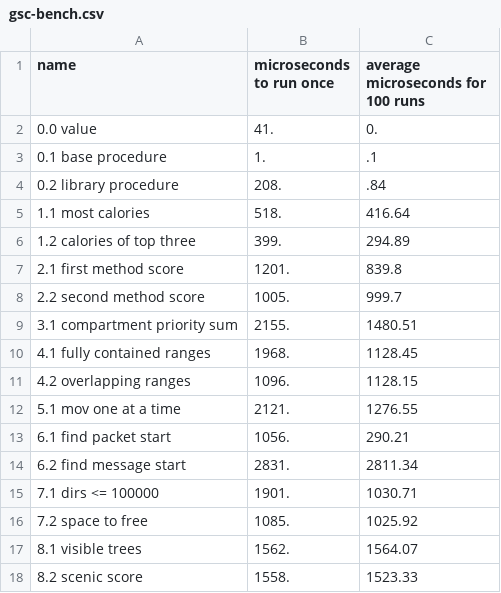
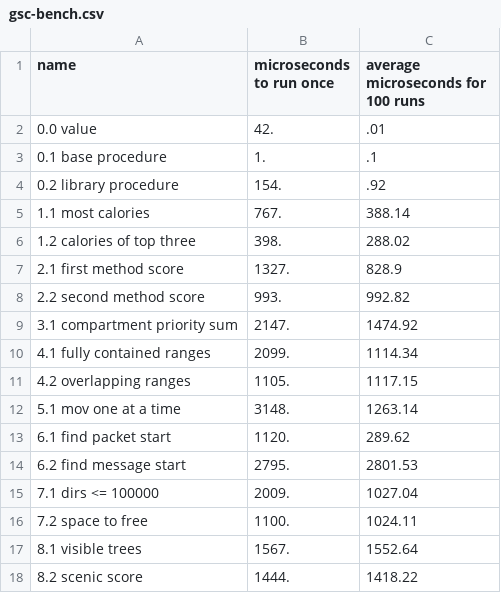
Before and after one commit to SpecificMachine1/AdventOfCode2022, a CSV file: benchmark/results/gsc-bench.csv, drawn as a sheet.

```diff
--- a/benchmark/results/gsc-bench.csv
+++ b/benchmark/results/gsc-bench.csv
@@ -1,18 +1,18 @@
 name, microseconds to run once, average microseconds for 100 runs
-0.0 value,41.,0.
+0.0 value,42.,.01
 0.1 base procedure,1.,.1
-0.2 library procedure,208.,.84
-1.1 most calories,518.,416.64
-1.2 calories of top three,399.,294.89
-2.1 first method score,1201.,839.8
-2.2 second method score,1005.,999.7
-3.1 compartment priority sum,2155.,1480.51
-4.1 fully contained ranges,1968.,1128.45
-4.2 overlapping ranges,1096.,1128.15
-5.1  mov one at a time,2121.,1276.55
-6.1 find packet start,1056.,290.21
-6.2 find message start,2831.,2811.34
-7.1 dirs <= 100000,1901.,1030.71
-7.2 space to free,1085.,1025.92
-8.1 visible trees,1562.,1564.07
-8.2 scenic score,1558.,1523.33
+0.2 library procedure,154.,.92
+1.1 most calories,767.,388.14
+1.2 calories of top three,398.,288.02
+2.1 first method score,1327.,828.9
+2.2 second method score,993.,992.82
+3.1 compartment priority sum,2147.,1474.92
+4.1 fully contained ranges,2099.,1114.34
+4.2 overlapping ranges,1105.,1117.15
+5.1  mov one at a time,3148.,1263.14
+6.1 find packet start,1120.,289.62
+6.2 find message start,2795.,2801.53
+7.1 dirs <= 100000,2009.,1027.04
+7.2 space to free,1100.,1024.11
+8.1 visible trees,1567.,1552.64
+8.2 scenic score,1444.,1418.22
```
Also changed, not shown: benchmark/results/gauche-bench.csv, benchmark/results/gauche-ports-bench.csv, 9 other files.
